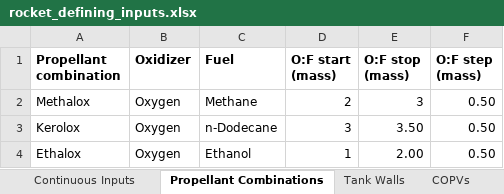
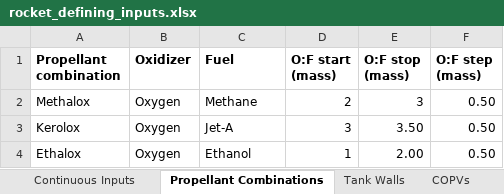
Before and after one commit to Purdue-Space-Program/PSPL_Rocket_4_Sizing, an Excel workbook: data/inputs/rocket_defining_inputs.xlsx, sheet Propellant Combinations, drawn as a sheet; values as stored, in another font and other column widths than the file's, no borders; the diff names each change by its address in the sheet, - before the commit and + after, or states it on an @@ line.

```diff
--- a/data/inputs/rocket_defining_inputs.xlsx (sheet Propellant Combinations)
+++ b/data/inputs/rocket_defining_inputs.xlsx (sheet Propellant Combinations)
-C3 (Fuel): n-Dodecane
+C3 (Fuel): Jet-A
```
Also changed, not shown: 2 other files.
